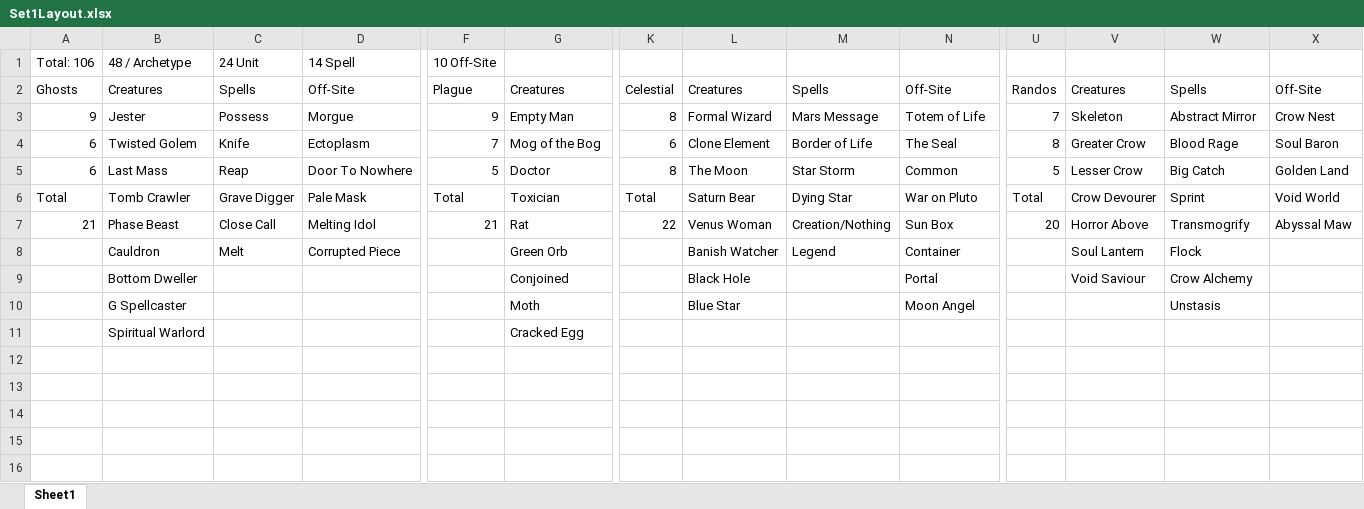
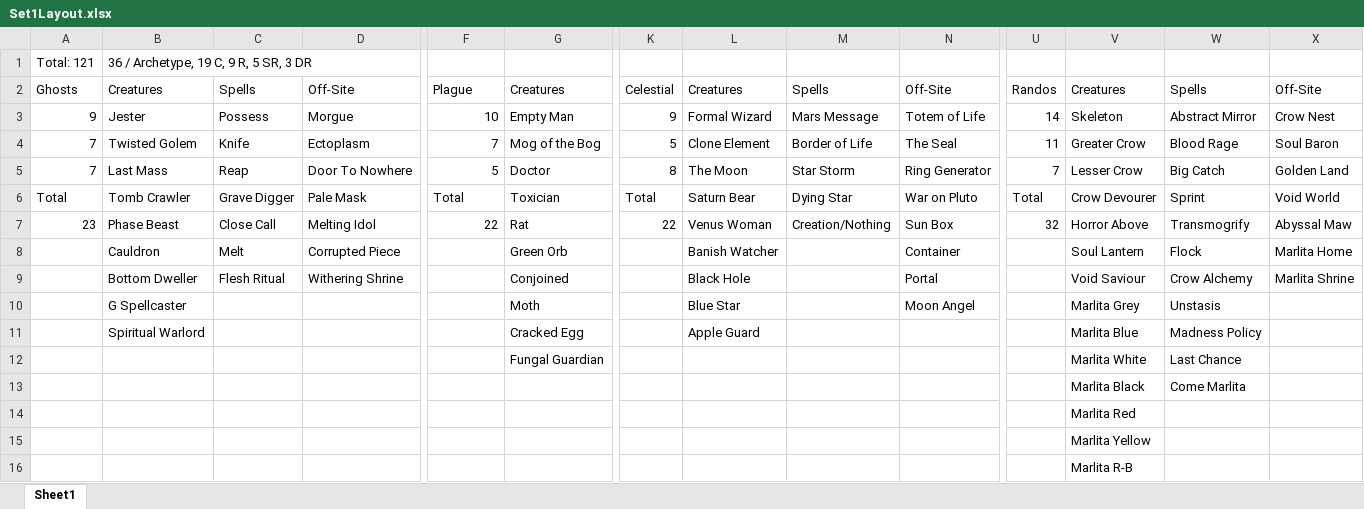
Before and after one commit to dotspak/CardGame, an Excel workbook: Set1Layout.xlsx, sheet Sheet1, drawn as a sheet; only a part is shown, gaps mark what is left out; values as stored, in another font and other column widths than the file's, no cell formats; removed rows and columns are numbered as before the commit, all else as after; rows hold the shown columns only; the diff names each change by its address in the sheet, - before the commit and + after, or states it on an @@ line.

```diff
--- a/Set1Layout.xlsx (sheet Sheet1)
+++ b/Set1Layout.xlsx (sheet Sheet1)
-row 1: Total: 106 | 48 / Archetype | 24 Unit | 14 Spell | 10 Off-Site
+row 1: Total: 121 | 36 / Archetype, 19 C, 9 R, 5 SR, 3 DR
-F3: 9
+F3: 10
-K3: 8
+K3: 9
-U3: 7
+U3: 14
-A4:A5: 6
+A4:A5: 7
-K4: 6
+K4: 5
-U4: 8
+U4: 11
-N5: Common
+N5: Ring Generator
-U5: 5
+U5: 7
-A7: 21
+A7: 23
-F7: 21
+F7: 22
-U7: 20
+U7: 32
-M8: Legend
+M8: (empty)
-X8: (empty)
+X8: Marlita Home
-C9: (empty)
+C9: Flesh Ritual
-D9: (empty)
+D9: Withering Shrine
-X9: (empty)
+X9: Marlita Shrine
-V10: (empty)
+V10: Marlita Grey
-L11: (empty)
+L11: Apple Guard
-V11: (empty)
+V11: Marlita Blue
-W11: (empty)
+W11: Madness Policy
-row 12: (empty)
-row 13: (empty)
+row 12:  |  |  |  |  | Fungal Guardian |  |  |  |  |  | Marlita White | Last Chance
+row 13:  |  |  |  |  |  |  |  |  |  |  | Marlita Black | Come Marlita
+row 14:  |  |  |  |  |  |  |  |  |  |  | Marlita Red
+row 15:  |  |  |  |  |  |  |  |  |  |  | Marlita Yellow
+row 16:  |  |  |  |  |  |  |  |  |  |  | Marlita R-B
```
Also changed, not shown: cell formats, 6 other files.
